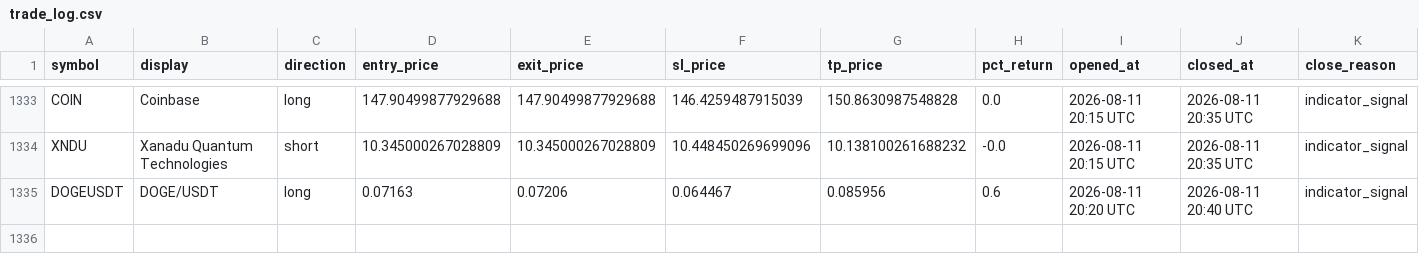
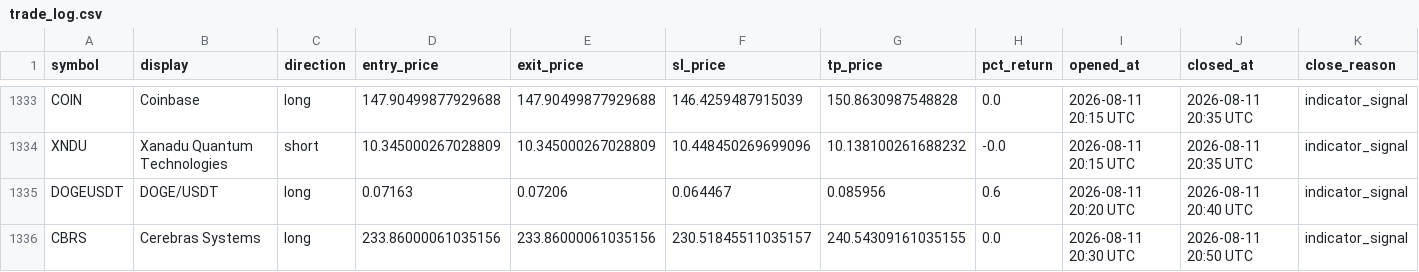
Before and after one commit to mapenzi81/sr-notify-dashboard, a CSV file: data/trade_log.csv, drawn as a sheet; only a part is shown, gaps mark what is left out; the diff names each change by its address in the sheet, - before the commit and + after, or states it on an @@ line.

Commit message:
Update dashboard data

```diff
--- a/data/trade_log.csv
+++ b/data/trade_log.csv
+row 1336: CBRS | Cerebras Systems | long | 233.86000061035156 | 233.86000061035156 | 230.51845511035157 | 240.54309161035155 | 0.0 | 2026-08-11 20:30 UTC | 2026-08-11 20:50 UTC | indicator_signal
```
Also changed, not shown: 2 other files.
